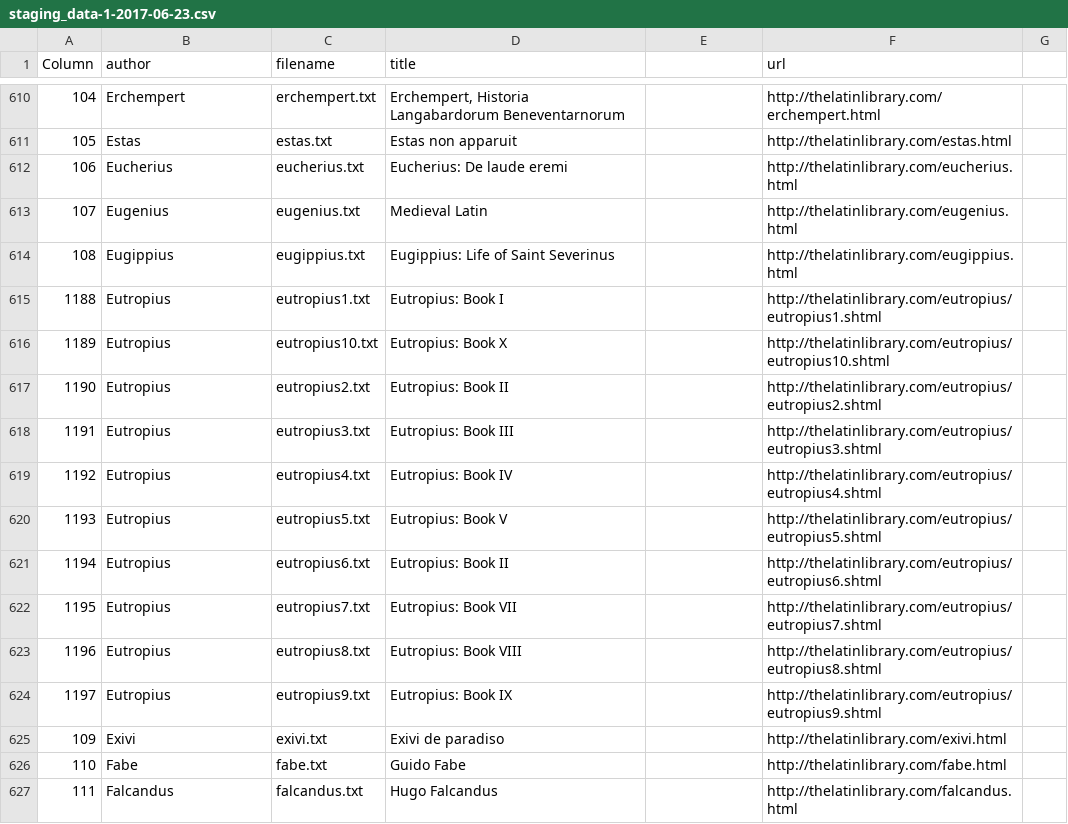
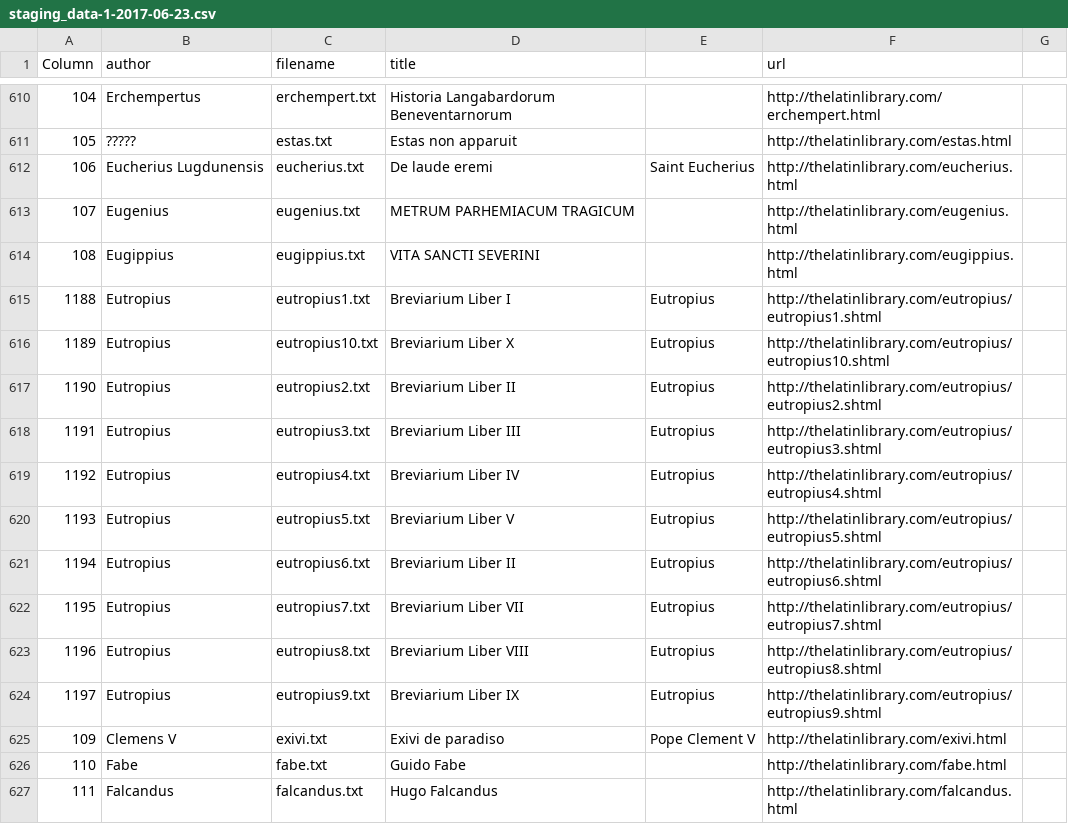
Before and after one commit to sjhuskey/latin_text_latin_library, a CSV file: staging_data-1-2017-06-23.csv, drawn as a sheet; only a part is shown, gaps mark what is left out; the diff covers the shown part only; the diff names each change by its address in the sheet, - before the commit and + after, or states it on an @@ line.

Commit message:
Authors ending in D.

```diff
--- a/staging_data-1-2017-06-23.csv
+++ b/staging_data-1-2017-06-23.csv
-B610 (author): Erchempert
+B610 (author): Erchempertus
-D610 (title): Erchempert, Historia Langabardorum Beneventarnorum
+D610 (title): Historia Langabardorum Beneventarnorum
-B611 (author): Estas
+B611 (author): ?????
-B612 (author): Eucherius
+B612 (author): Eucherius Lugdunensis
-D612 (title): Eucherius: De laude eremi
+D612 (title): De laude eremi
-E612: (empty)
+E612: Saint Eucherius
-D613 (title): Medieval Latin
+D613 (title): METRUM PARHEMIACUM TRAGICUM
-D614 (title): Eugippius: Life of Saint Severinus
+D614 (title): VITA SANCTI SEVERINI
-D615 (title): Eutropius: Book I
+D615 (title): Breviarium Liber I
-E615:E624: (empty)
+E615:E624: Eutropius
-D616 (title): Eutropius: Book X
+D616 (title): Breviarium Liber X
-D617 (title): Eutropius: Book II
+D617 (title): Breviarium Liber II
-D618 (title): Eutropius: Book III
+D618 (title): Breviarium Liber III
-D619 (title): Eutropius: Book IV
+D619 (title): Breviarium Liber IV
-D620 (title): Eutropius: Book V
+D620 (title): Breviarium Liber V
-D621 (title): Eutropius: Book II
+D621 (title): Breviarium Liber II
-D622 (title): Eutropius: Book VII
+D622 (title): Breviarium Liber VII
-D623 (title): Eutropius: Book VIII
+D623 (title): Breviarium Liber VIII
-D624 (title): Eutropius: Book IX
+D624 (title): Breviarium Liber IX
-B625 (author): Exivi
+B625 (author): Clemens V
-E625: (empty)
+E625: Pope Clement V
```
Also changed, not shown: 43 edited cells elsewhere in this file.
